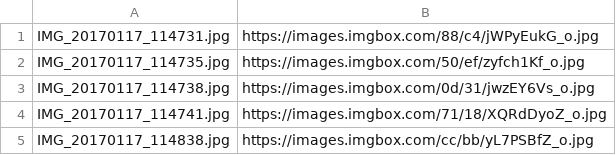
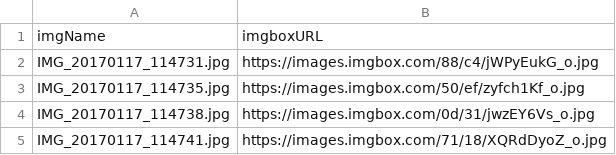
Before and after one commit to claytoncook12/CC-Google-Earth, a CSV file: ImgBox File List/ImgBox Picture Link Name.csv, drawn as a sheet; only a part is shown; the shorter side is filled out with more unchanged rows; the diff names each change by its address in the sheet, - before the commit and + after, or states it on an @@ line.

Commit message:
Modify imgbox links

```diff
--- a/ImgBox File List/ImgBox Picture Link Name.csv
+++ b/ImgBox File List/ImgBox Picture Link Name.csv
+row 1: imgName | imgboxURL
```
